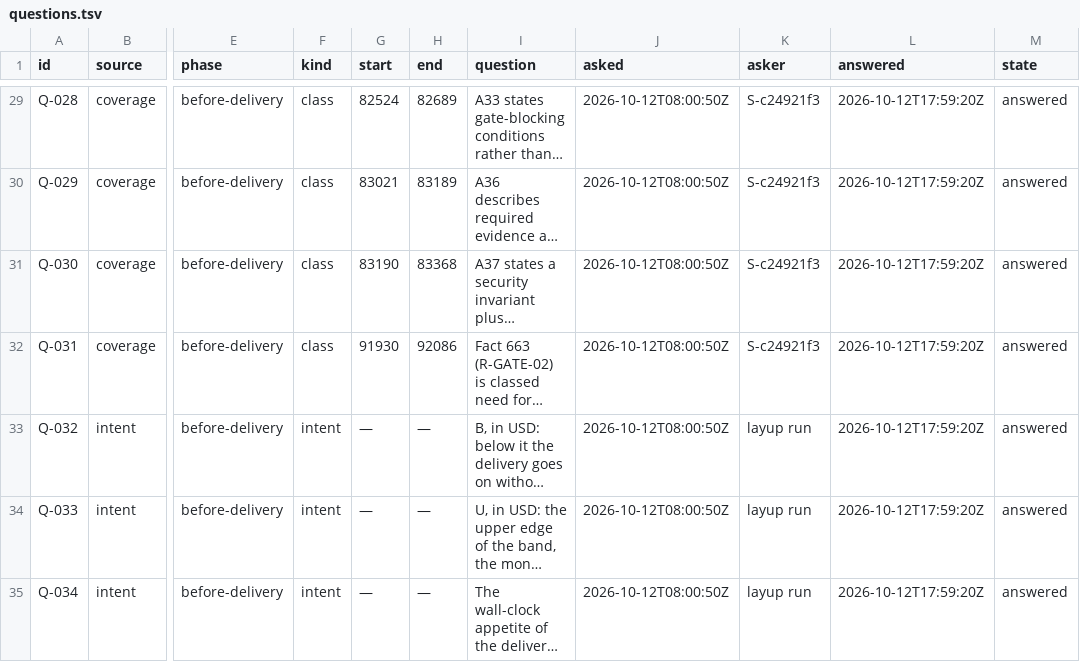
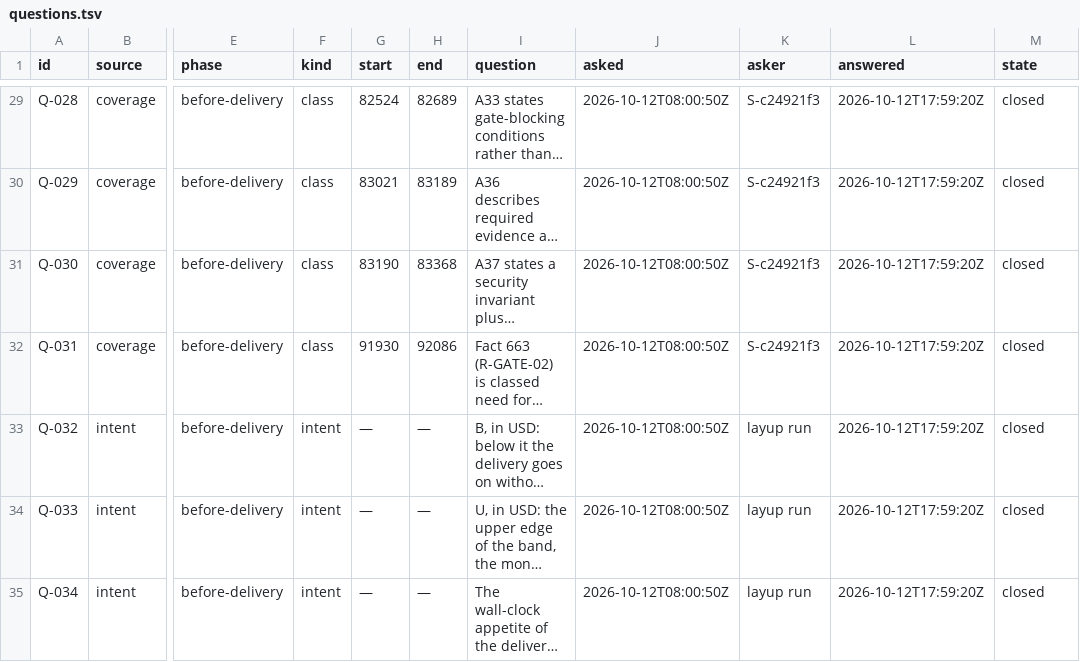
Before and after one commit to pharzam/layup-uat-m2c, a TSV file: questions.tsv, drawn as a sheet; only a part is shown, gaps mark what is left out; long unchanged cells end in …; the diff covers the shown part only; the diff names each change by its address in the sheet, - before the commit and + after, or states it on an @@ line.

```diff
--- a/questions.tsv
+++ b/questions.tsv
-M29:M35 (state): answered
+M29:M35 (state): closed
```
Also changed, not shown: 27 edited cells elsewhere in this file, telemetry.tsv, 1 other file.
